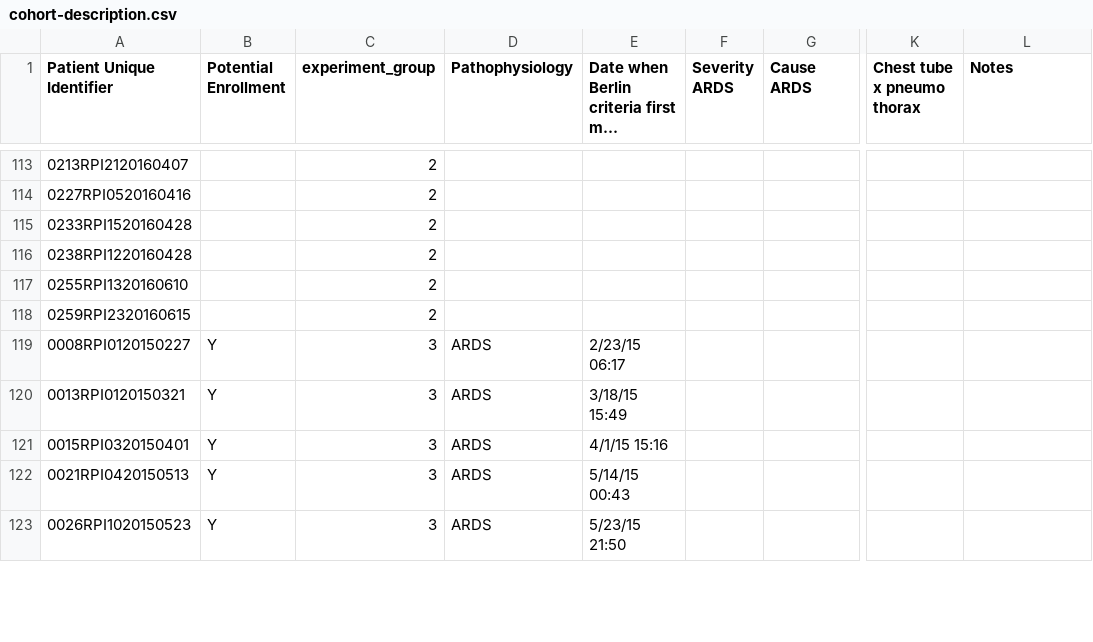
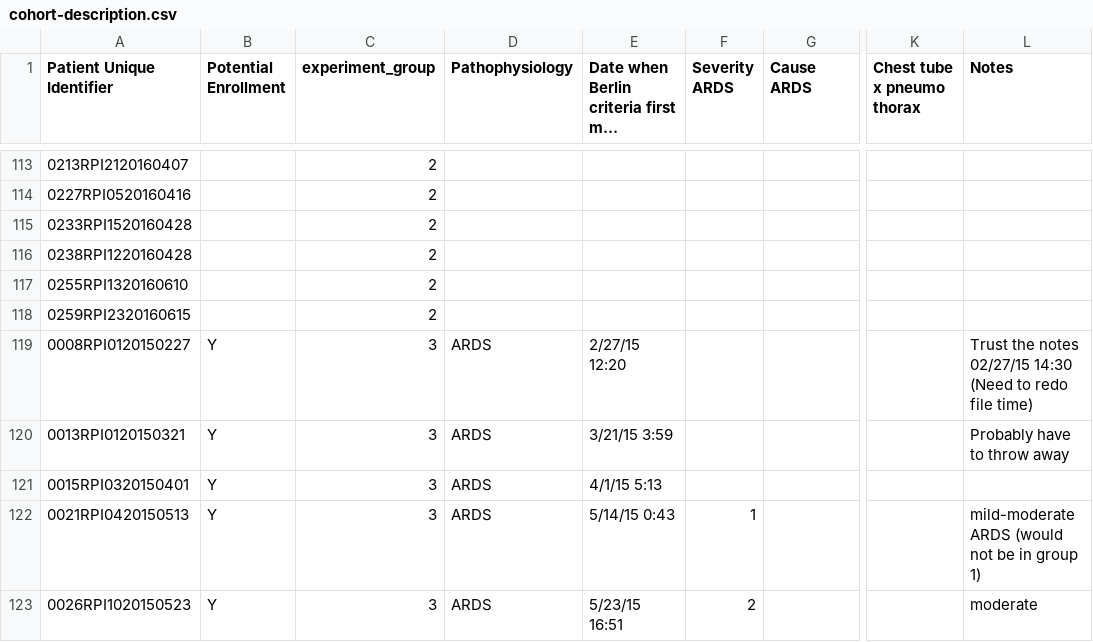
Before and after one commit to hahnicity/ardsdetection, a CSV file: cohort-description.csv, drawn as a sheet; only a part is shown, gaps mark what is left out; long unchanged cells end in …; the diff covers the shown part only; the diff names each change by its address in the sheet, - before the commit and + after, or states it on an @@ line.

Commit message:
incorporate jasons updates on pilot cohort

```diff
--- a/cohort-description.csv
+++ b/cohort-description.csv
-E119: 2/23/15 06:17
+E119: 2/27/15 12:20
-L119 (Notes): (empty)
+L119 (Notes): Trust the notes 02/27/15 14:30 (Need to redo file time)
-E120: 3/18/15 15:49
+E120: 3/21/15 3:59
-L120 (Notes): (empty)
+L120 (Notes): Probably have to throw away
-E121: 4/1/15 15:16
+E121: 4/1/15 5:13
-E122: 5/14/15 00:43
+E122: 5/14/15 0:43
-F122 (Severity ARDS): (empty)
+F122 (Severity ARDS): 1
-L122 (Notes): (empty)
+L122 (Notes): mild-moderate ARDS (would not be in group 1)
-E123: 5/23/15 21:50
+E123: 5/23/15 16:51
-F123 (Severity ARDS): (empty)
+F123 (Severity ARDS): 2
-L123 (Notes): (empty)
+L123 (Notes): moderate
```
Also changed, not shown: 8 added rows, 4 removed rows and 20 edited cells elsewhere in this file.
